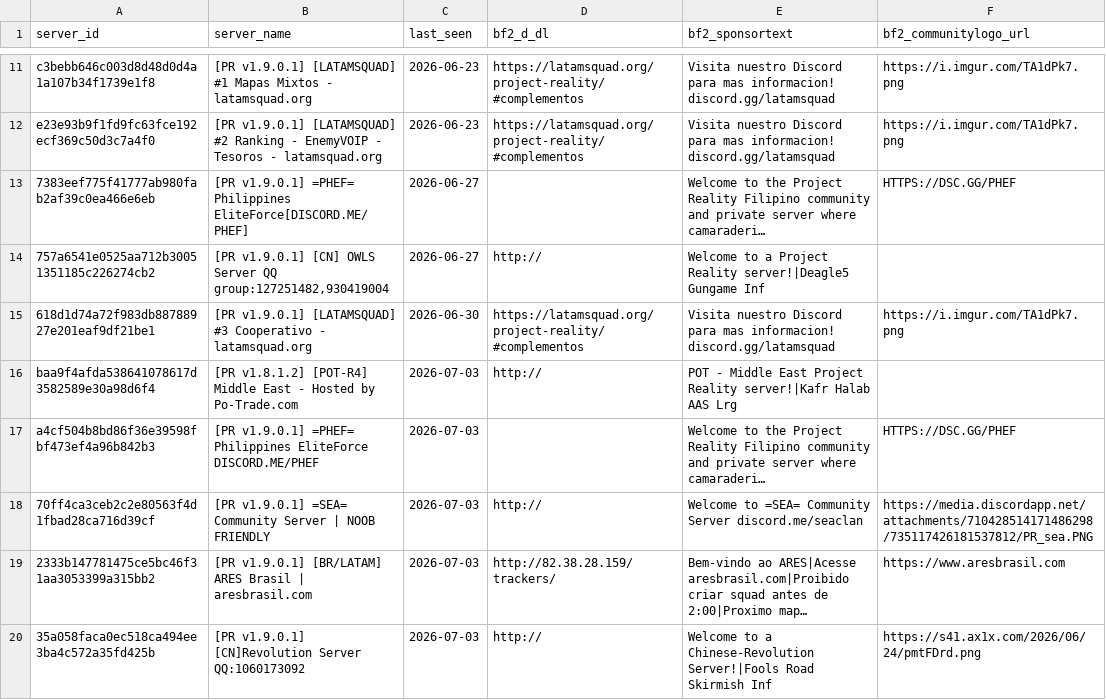
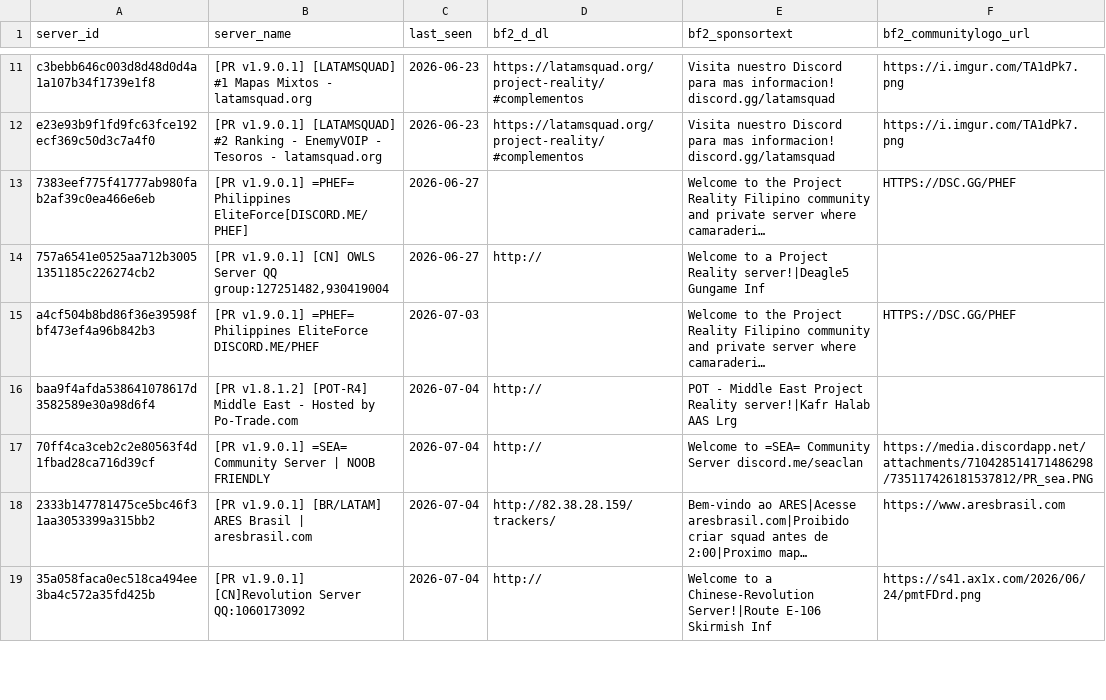
Before and after one commit to SucharMistrz/PRServerTracker, a TSV file: data/servers_last_seen.tsv, drawn as a sheet; only a part is shown, gaps mark what is left out; long unchanged cells end in …; removed rows and columns are numbered as before the commit, all else as after; the diff covers the shown part only; the diff names each change by its address in the sheet, - before the commit and + after, or states it on an @@ line.

```diff
--- a/data/servers_last_seen.tsv
+++ b/data/servers_last_seen.tsv
-row 15: 618d1d74a72f983db88788927e201eaf9df21be1 | [PR v1.9.0.1] [LATAMSQUAD] #3 Cooperativo - latamsquad.org | 2026-06-30 | https://latamsquad.org/project-reality/#complementos | Visita nuestro Discord para mas informacion! discord.gg/latamsquad | https://i.imgur.com/TA1dPk7.png
-row 16: baa9f4afda538641078617d3582589e30a98d6f4 | [PR v1.8.1.2] [POT-R4] Middle East - Hosted by Po-Trade.com | 2026-07-03 | http:// | POT - Middle East Project Reality server!|Kafr Halab AAS Lrg
+row 16: baa9f4afda538641078617d3582589e30a98d6f4 | [PR v1.8.1.2] [POT-R4] Middle East - Hosted by Po-Trade.com | 2026-07-04 | http:// | POT - Middle East Project Reality server!|Kafr Halab AAS Lrg
-C17:C19 (last_seen): 2026-07-03
+C17:C19 (last_seen): 2026-07-04
-E19 (bf2_sponsortext): …a Chinese-Revolution Server!|Fools Road Skirmish Inf
+E19 (bf2_sponsortext): …a Chinese-Revolution Server!|Route E-106 Skirmish Inf
```
Also changed, not shown: 1 added row and 26 edited cells elsewhere in this file.
